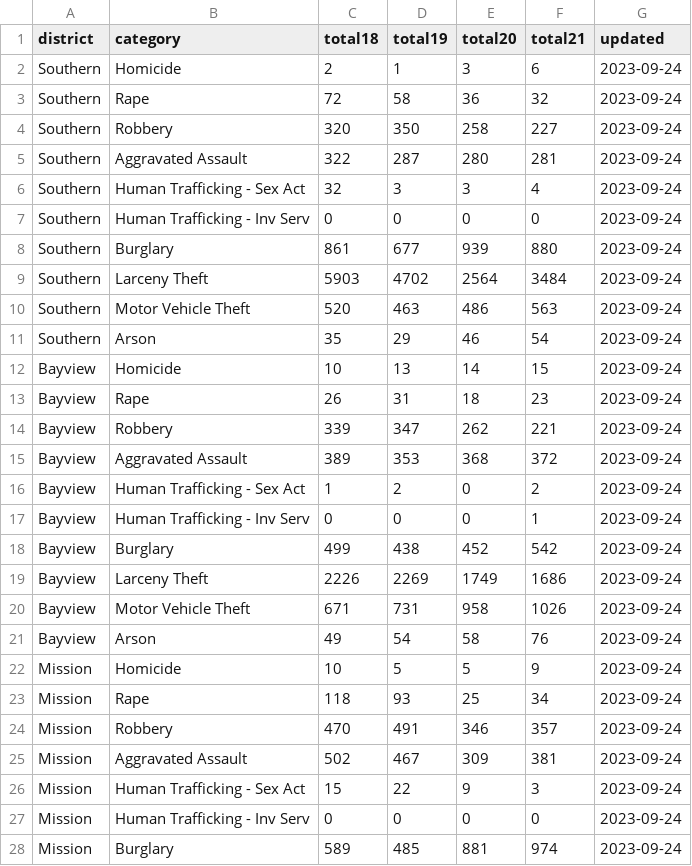
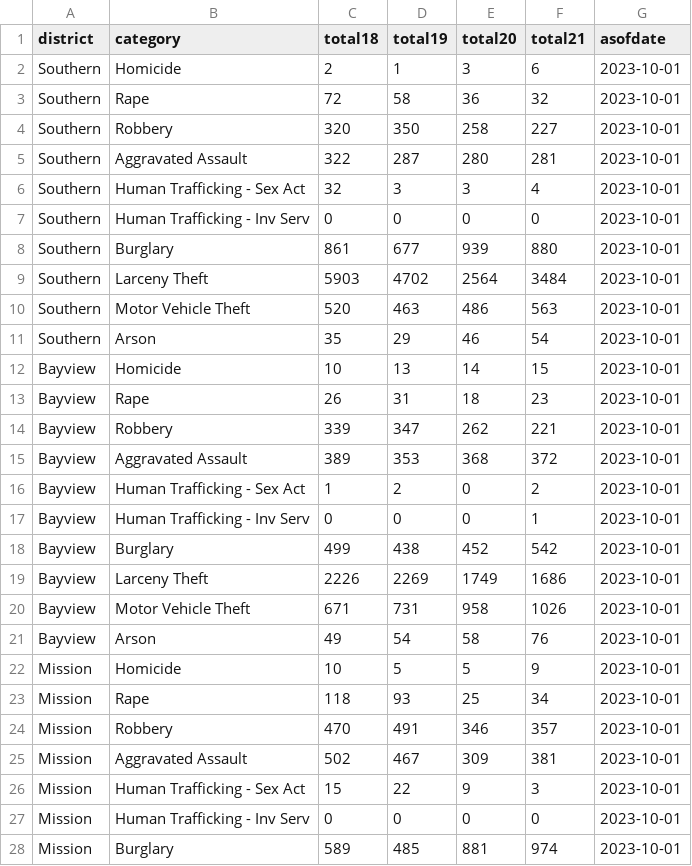
Before and after one commit to abcotvdata/safetytracker_sanfrancisco, a CSV file: data/output/yearly/district_yearly.csv, drawn as a sheet; only a part is shown; the diff covers the shown part only.

```diff
--- a/data/output/yearly/district_yearly.csv
+++ b/data/output/yearly/district_yearly.csv
@@ -1,28 +1,28 @@
-district,category,total18,total19,total20,total21,updated
-Southern,Homicide,2,1,3,6,2023-09-24
-Southern,Rape,72,58,36,32,2023-09-24
-Southern,Robbery,320,350,258,227,2023-09-24
-Southern,Aggravated Assault,322,287,280,281,2023-09-24
-Southern,Human Trafficking - Sex Act,32,3,3,4,2023-09-24
-Southern,Human Trafficking - Inv Serv,0,0,0,0,2023-09-24
-Southern,Burglary,861,677,939,880,2023-09-24
-Southern,Larceny Theft,5903,4702,2564,3484,2023-09-24
-Southern,Motor Vehicle Theft,520,463,486,563,2023-09-24
-Southern,Arson,35,29,46,54,2023-09-24
-Bayview,Homicide,10,13,14,15,2023-09-24
-Bayview,Rape,26,31,18,23,2023-09-24
-Bayview,Robbery,339,347,262,221,2023-09-24
-Bayview,Aggravated Assault,389,353,368,372,2023-09-24
-Bayview,Human Trafficking - Sex Act,1,2,0,2,2023-09-24
-Bayview,Human Trafficking - Inv Serv,0,0,0,1,2023-09-24
-Bayview,Burglary,499,438,452,542,2023-09-24
-Bayview,Larceny Theft,2226,2269,1749,1686,2023-09-24
-Bayview,Motor Vehicle Theft,671,731,958,1026,2023-09-24
-Bayview,Arson,49,54,58,76,2023-09-24
-Mission,Homicide,10,5,5,9,2023-09-24
-Mission,Rape,118,93,25,34,2023-09-24
-Mission,Robbery,470,491,346,357,2023-09-24
-Mission,Aggravated Assault,502,467,309,381,2023-09-24
-Mission,Human Trafficking - Sex Act,15,22,9,3,2023-09-24
-Mission,Human Trafficking - Inv Serv,0,0,0,0,2023-09-24
-Mission,Burglary,589,485,881,974,2023-09-24
+district,category,total18,total19,total20,total21,asofdate
+Southern,Homicide,2,1,3,6,2023-10-01
+Southern,Rape,72,58,36,32,2023-10-01
+Southern,Robbery,320,350,258,227,2023-10-01
+Southern,Aggravated Assault,322,287,280,281,2023-10-01
+Southern,Human Trafficking - Sex Act,32,3,3,4,2023-10-01
+Southern,Human Trafficking - Inv Serv,0,0,0,0,2023-10-01
+Southern,Burglary,861,677,939,880,2023-10-01
+Southern,Larceny Theft,5903,4702,2564,3484,2023-10-01
+Southern,Motor Vehicle Theft,520,463,486,563,2023-10-01
+Southern,Arson,35,29,46,54,2023-10-01
+Bayview,Homicide,10,13,14,15,2023-10-01
+Bayview,Rape,26,31,18,23,2023-10-01
+Bayview,Robbery,339,347,262,221,2023-10-01
+Bayview,Aggravated Assault,389,353,368,372,2023-10-01
+Bayview,Human Trafficking - Sex Act,1,2,0,2,2023-10-01
+Bayview,Human Trafficking - Inv Serv,0,0,0,1,2023-10-01
+Bayview,Burglary,499,438,452,542,2023-10-01
+Bayview,Larceny Theft,2226,2269,1749,1686,2023-10-01
+Bayview,Motor Vehicle Theft,671,731,958,1026,2023-10-01
+Bayview,Arson,49,54,58,76,2023-10-01
+Mission,Homicide,10,5,5,9,2023-10-01
+Mission,Rape,118,93,25,34,2023-10-01
+Mission,Robbery,470,491,346,357,2023-10-01
+Mission,Aggravated Assault,502,467,309,381,2023-10-01
+Mission,Human Trafficking - Sex Act,15,22,9,3,2023-10-01
+Mission,Human Trafficking - Inv Serv,0,0,0,0,2023-10-01
+Mission,Burglary,589,485,881,974,2023-10-01
```
Also changed, not shown: 73 edited cells elsewhere in this file, data/output/weekly/citywide_crime.csv, data/output/yearly/assaults_city.csv, 36 other files.
